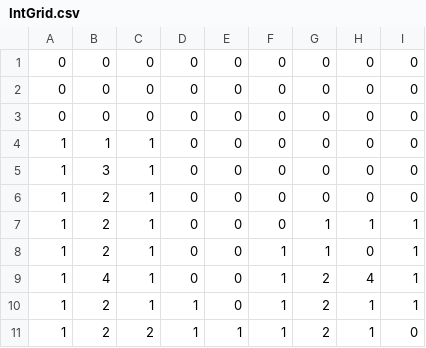
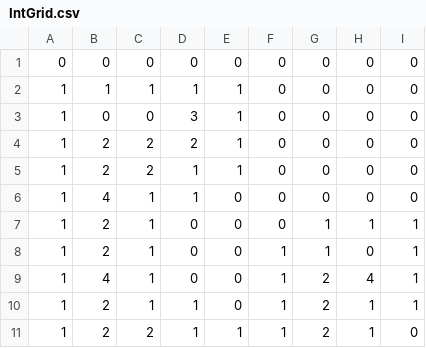
Before and after one commit to lavaeater/buoyant, a CSV file: assets/ldtk/shafts/simplified/Level_0/IntGrid.csv, drawn as a sheet; only a part is shown; the diff names each change by its address in the sheet, - before the commit and + after, or states it on an @@ line.

Commit message:
Fixed some level stuff

```diff
--- a/assets/ldtk/shafts/simplified/Level_0/IntGrid.csv
+++ b/assets/ldtk/shafts/simplified/Level_0/IntGrid.csv
-A2:A3: 0
+A2:A3: 1
-B2: 0
+B2: 1
-C2: 0
+C2: 1
-D2: 0
+D2: 1
-E2:E5: 0
+E2:E5: 1
-D3: 0
+D3: 3
-B4: 1
+B4: 2
-C4:C5: 1
+C4:C5: 2
-D4: 0
+D4: 2
-B5: 3
+B5: 2
-D5:D6: 0
+D5:D6: 1
-B6: 2
+B6: 4
```
Also changed, not shown: 5 other files.
